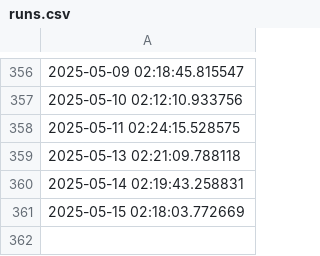
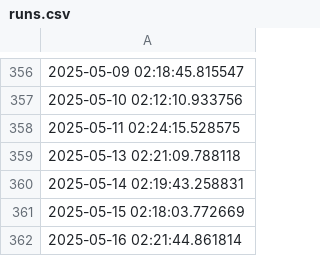
Before and after one commit to FJakovljevic/eaukcije_cronjob, a CSV file: data/runs.csv, drawn as a sheet; only a part is shown, gaps mark what is left out; the diff names each change by its address in the sheet, - before the commit and + after, or states it on an @@ line.

Commit message:
Updating Data

```diff
--- a/data/runs.csv
+++ b/data/runs.csv
+row 362: 2025-05-16 02:21:44.861814
```
Also changed, not shown: 1 other file.
